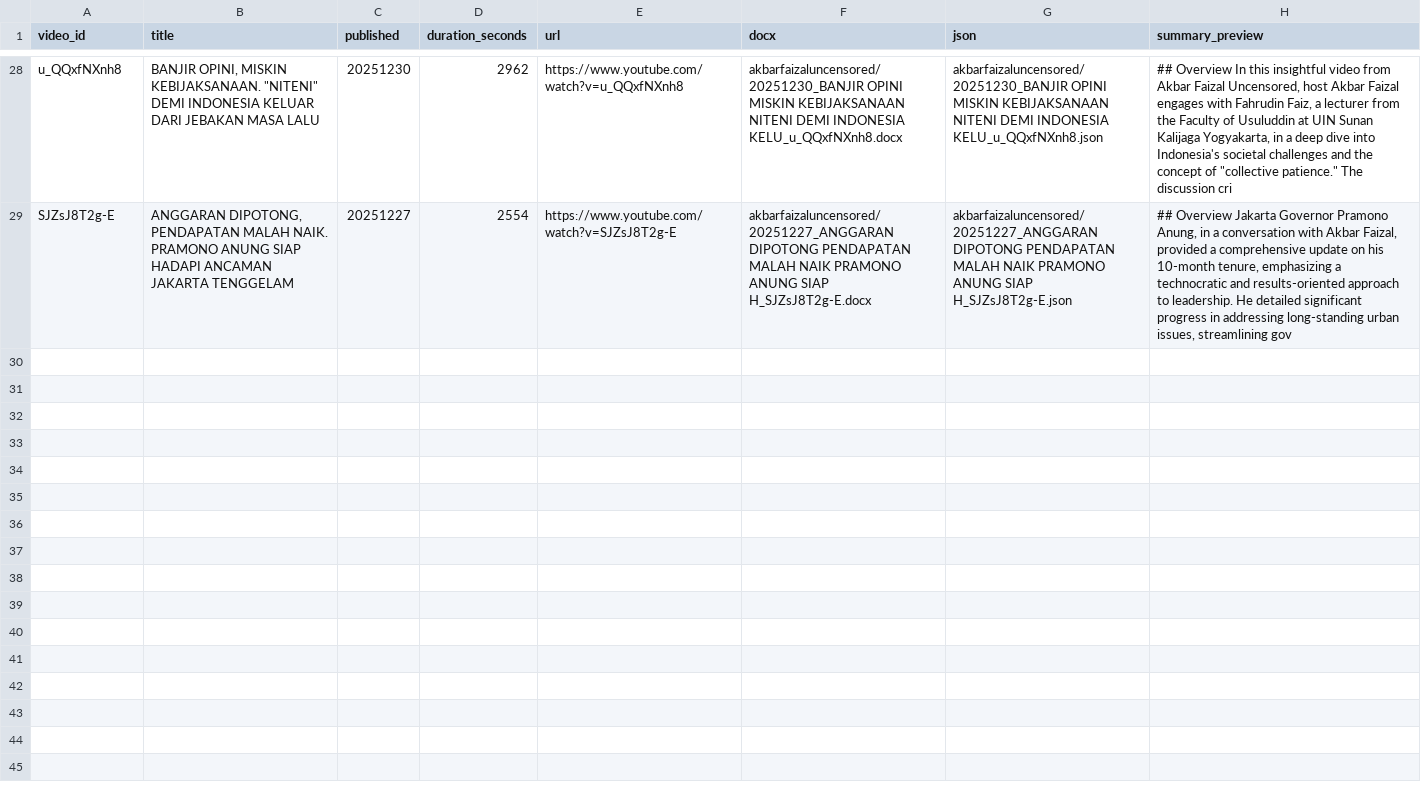
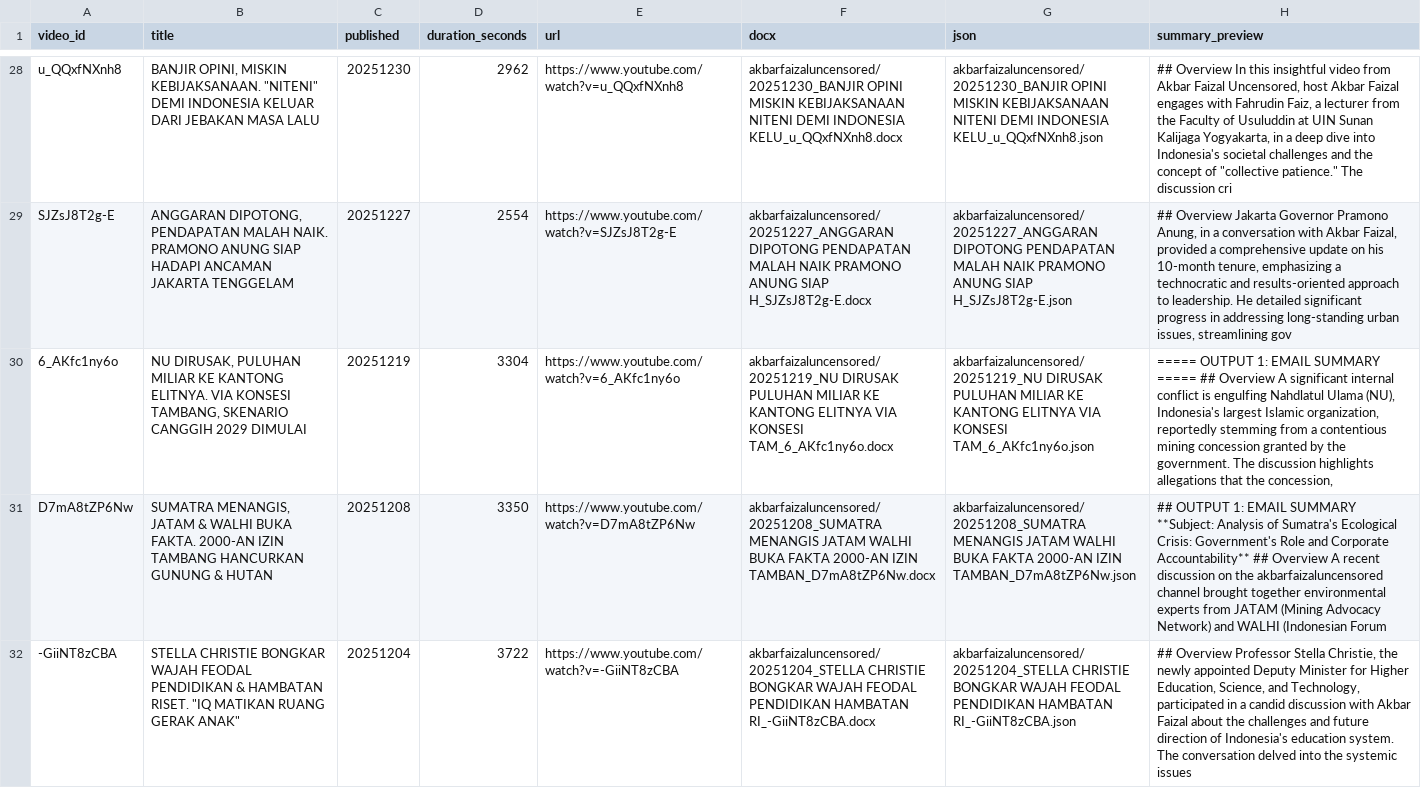
Before and after one commit to rattanarcher/YT-Summariser, a CSV file: archive/akbarfaizaluncensored/_index.csv, drawn as a sheet; only a part is shown, gaps mark what is left out; the diff covers the shown part only; the diff names each change by its address in the sheet, - before the commit and + after, or states it on an @@ line.

```diff
--- a/archive/akbarfaizaluncensored/_index.csv
+++ b/archive/akbarfaizaluncensored/_index.csv
+row 30: 6_AKfc1ny6o | NU DIRUSAK, PULUHAN MILIAR KE KANTONG ELITNYA. VIA KONSESI TAMBANG, SKENARIO CANGGIH 2029 DIMULAI | 20251219 | 3304 | https://www.youtube.com/watch?v=6_AKfc1ny6o | akbarfaizaluncensored/20251219_NU DIRUSAK PULUHAN MILIAR KE KANTONG ELITNYA VIA KONSESI TAM_6_AKfc1ny6o.docx | akbarfaizaluncensored/20251219_NU DIRUSAK PULUHAN MILIAR KE KANTONG ELITNYA VIA KONSESI TAM_6_AKfc1ny6o.json | ===== OUTPUT 1: EMAIL SUMMARY ===== ## Overview A significant internal conflict is engulfing Nahdlatul Ulama (NU), Indonesia's largest Islamic organization, reportedly stemming from a contentious mining concession granted by the government. The discussion highlights allegations that the concession,
+row 31: D7mA8tZP6Nw | SUMATRA MENANGIS, JATAM & WALHI BUKA FAKTA. 2000-AN IZIN TAMBANG HANCURKAN GUNUNG & HUTAN | 20251208 | 3350 | https://www.youtube.com/watch?v=D7mA8tZP6Nw | akbarfaizaluncensored/20251208_SUMATRA MENANGIS JATAM WALHI BUKA FAKTA 2000-AN IZIN TAMBAN_D7mA8tZP6Nw.docx | akbarfaizaluncensored/20251208_SUMATRA MENANGIS JATAM WALHI BUKA FAKTA 2000-AN IZIN TAMBAN_D7mA8tZP6Nw.json | ## OUTPUT 1: EMAIL SUMMARY **Subject: Analysis of Sumatra's Ecological Crisis: Government's Role and Corporate Accountability** ## Overview A recent discussion on the akbarfaizaluncensored channel brought together environmental experts from JATAM (Mining Advocacy Network) and WALHI (Indonesian Forum
+row 32: -GiiNT8zCBA | STELLA CHRISTIE BONGKAR WAJAH FEODAL PENDIDIKAN & HAMBATAN RISET. "IQ MATIKAN RUANG GERAK ANAK" | 20251204 | 3722 | https://www.youtube.com/watch?v=-GiiNT8zCBA | akbarfaizaluncensored/20251204_STELLA CHRISTIE BONGKAR WAJAH FEODAL PENDIDIKAN HAMBATAN RI_-GiiNT8zCBA.docx | akbarfaizaluncensored/20251204_STELLA CHRISTIE BONGKAR WAJAH FEODAL PENDIDIKAN HAMBATAN RI_-GiiNT8zCBA.json | ## Overview Professor Stella Christie, the newly appointed Deputy Minister for Higher Education, Science, and Technology, participated in a candid discussion with Akbar Faizal about the challenges and future direction of Indonesia's education system. The conversation delved into the systemic issues
```
Also changed, not shown: 3 added rows elsewhere in this file, 14 other files.
